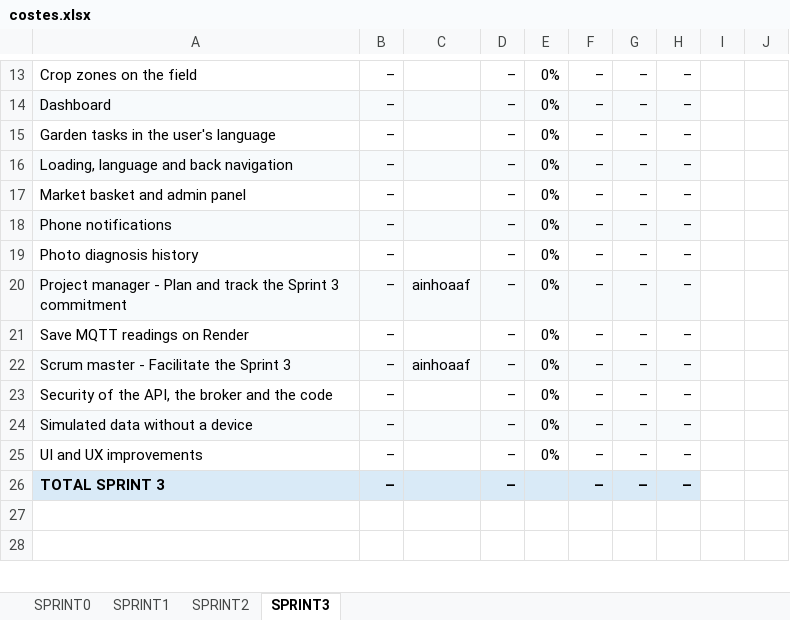
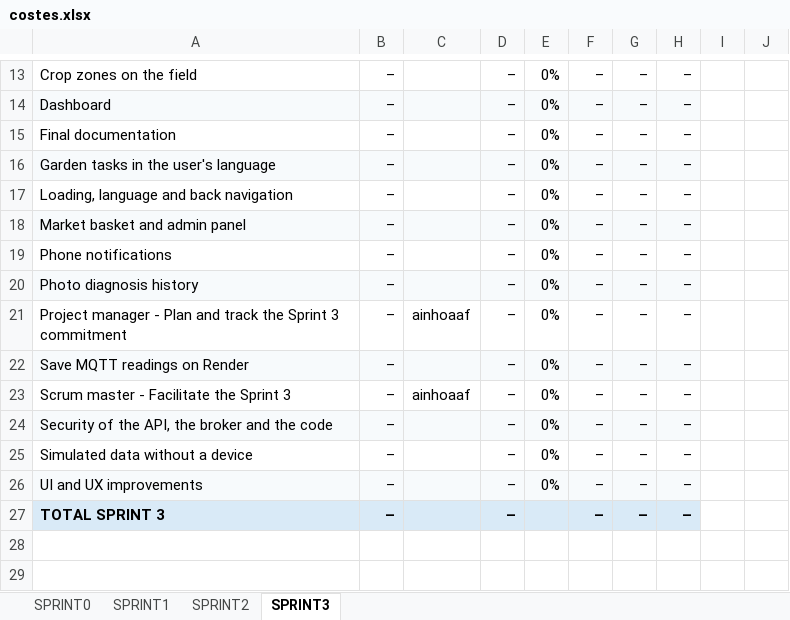
Before and after one commit to marcc28/AGRITWIN, an Excel workbook: reports/costes.xlsx, sheet SPRINT3, drawn as a sheet; only a part is shown, gaps mark what is left out; values as stored, in another font and other column widths than the file's, no borders; conditional formats not drawn; addresses are those after the commit; the diff names each change by its address in the sheet, - before the commit and + after, or states it on an @@ line.

```diff
--- a/reports/costes.xlsx (sheet SPRINT3)
+++ b/reports/costes.xlsx (sheet SPRINT3)
+row 15: Final documentation | – |  | – | 0% | – | – | –
-A16:H16 fill: none
+A16:H16 fill: #F7FAFC
-A17:H17 fill: #F7FAFC
+A17:H17 fill: none
-A18:H18 fill: none
+A18:H18 fill: #F7FAFC
-A19:H19 fill: #F7FAFC
+A19:H19 fill: none
-A20:H20 fill: none
+A20:H20 fill: #F7FAFC
-A21:H21 fill: #F7FAFC
+A21:H21 fill: none
-A22:H22 fill: none
+A22:H22 fill: #F7FAFC
-A23:H23 fill: #F7FAFC
+A23:H23 fill: none
-A24:H24 fill: none
+A24:H24 fill: #F7FAFC
-A25:H25 fill: #F7FAFC
+A25:H25 fill: none
-A26:H26 fill: none
+A26:H26 fill: #F7FAFC
```
Also changed, not shown: 1 other file.
